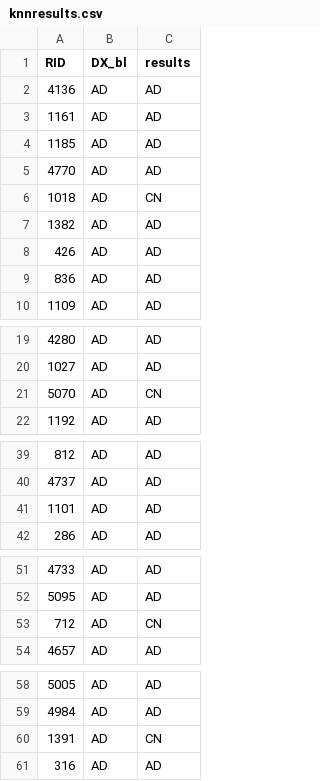
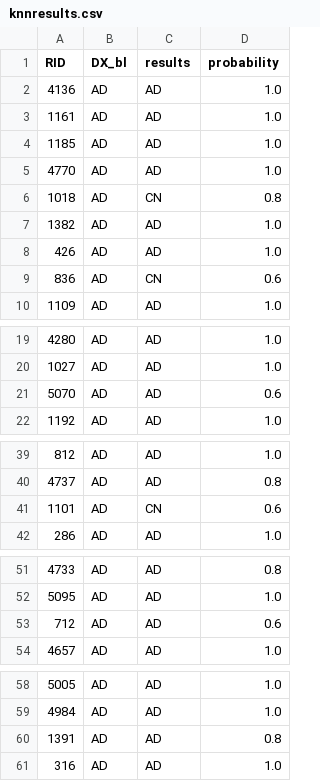
Before and after one commit to raidel123/AlzheTect, a CSV file: trunk/results/knnresults.csv, drawn as a sheet; only a part is shown, gaps mark what is left out; the diff names each change by its address in the sheet, - before the commit and + after, or states it on an @@ line.

Commit message:
add svm Classifier, and output results of each model

```diff
--- a/trunk/results/knnresults.csv
+++ b/trunk/results/knnresults.csv
+column D (probability), rows 2-10: 1.0 | 1.0 | 1.0 | 1.0 | 0.8 | 1.0 | 1.0 | 0.6 | 1.0; rows 19-22: 1.0 | 1.0 | 0.6 | 1.0; rows 39-42: 1.0 | 0.8 | 0.6 | 1.0; rows 51-54: 0.8 | 1.0 | 0.6 | 1.0; rows 58-61: 1.0 | 1.0 | 0.8 | 1.0
-C9 (results): AD
+C9 (results): CN
-C21 (results): CN
+C21 (results): AD
-C41 (results): AD
+C41 (results): CN
-C53 (results): CN
+C53 (results): AD
-C60 (results): CN
+C60 (results): AD
```
Also changed, not shown: 4 other files.
